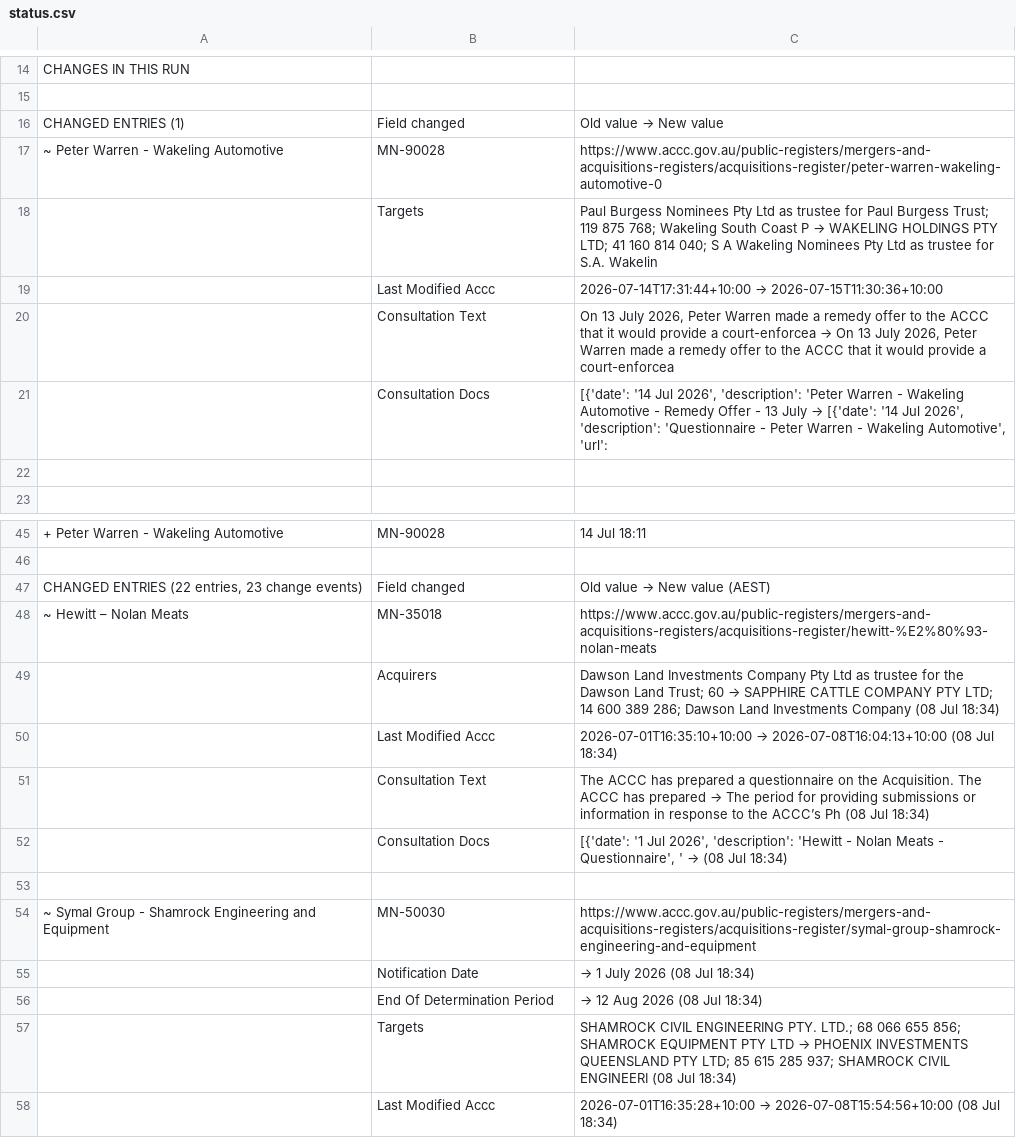
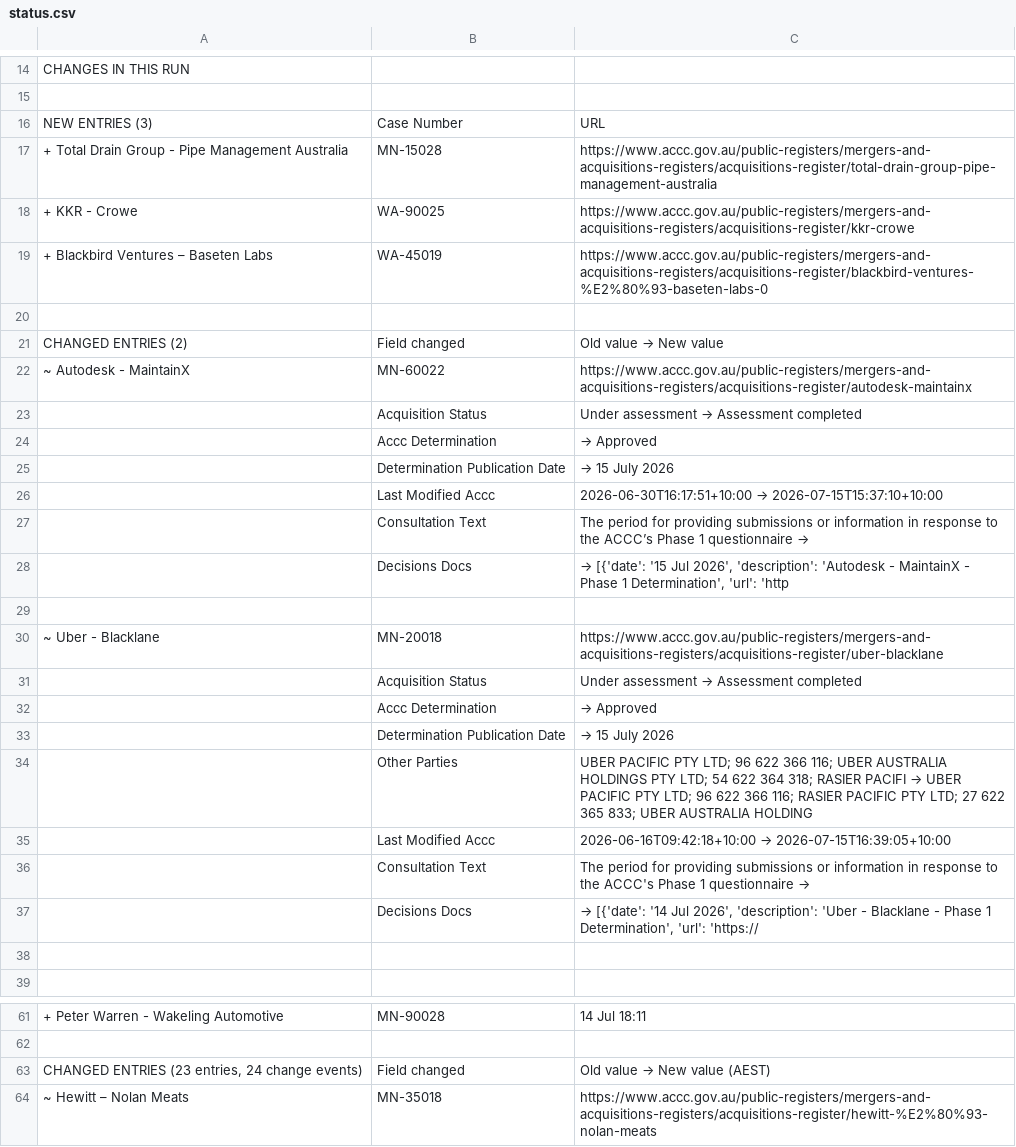
Before and after one commit to Test0112358/notification-check, a CSV file: data/status.csv, drawn as a sheet; only a part is shown, gaps mark what is left out; the shorter side is filled out with more unchanged rows; removed rows and columns are numbered as before the commit, all else as after; the diff covers the shown part only; the diff names each change by its address in the sheet, - before the commit and + after, or states it on an @@ line.

```diff
--- a/data/status.csv
+++ b/data/status.csv
+row 16: NEW ENTRIES (3) | Case Number | URL
+row 17: + Total Drain Group - Pipe Management Australia | MN-15028 | https://www.accc.gov.au/public-registers/mergers-and-acquisitions-registers/acquisitions-register/total-drain-group-pipe-management-australia
+row 18: + KKR - Crowe | WA-90025 | https://www.accc.gov.au/public-registers/mergers-and-acquisitions-registers/acquisitions-register/kkr-crowe
+row 19: + Blackbird Ventures – Baseten Labs | WA-45019 | https://www.accc.gov.au/public-registers/mergers-and-acquisitions-registers/acquisitions-register/blackbird-ventures-%E2%80%93-baseten-labs-0
+row 20: (empty)
-A21: CHANGED ENTRIES (1)
+A21: CHANGED ENTRIES (2)
@@ row 17 moved to row 211: ~ Peter Warren - Wakeling Automotive @@
-row 18:  | Targets | Paul Burgess Nominees Pty Ltd as trustee for Paul Burgess Trust; 119 875 768; Wakeling South Coast P → WAKELING HOLDINGS PTY LTD; 41 160 814 040; S A Wakeling Nominees Pty Ltd as trustee for S.A. Wakelin
+row 22: ~ Autodesk - MaintainX | MN-60022 | https://www.accc.gov.au/public-registers/mergers-and-acquisitions-registers/acquisitions-register/autodesk-maintainx
+row 23:  | Acquisition Status | Under assessment → Assessment completed
+row 24:  | Accc Determination | → Approved
+row 25:  | Determination Publication Date | → 15 July 2026
@@ C26: 2026-07-14T17:31:44+10:00 → 2026-07-15T11:30:36+10:00 → 2026-06-30T16:17:51+10:00 → 2026-07-15T15:37:10+10:00 @@
@@ C27: On 13 July 2026, Peter Warren made a remedy offer to the ACCC that it would provide a court-enforcea → On 13 July 2026, Peter Warren made a remedy offer to the ACCC that it would provide a court-enforcea → The period for providing submissions or information in response to the ACCC’s Phase 1 questionnaire → @@
+row 28:  | Decisions Docs | → [{'date': '15 Jul 2026', 'description': 'Autodesk - MaintainX - Phase 1 Determination', 'url': 'http
-row 29:  | Consultation Docs | [{'date': '14 Jul 2026', 'description': 'Peter Warren - Wakeling Automotive - Remedy Offer - 13 July → [{'date': '14 Jul 2026', 'description': 'Questionnaire - Peter Warren - Wakeling Automotive', 'url':
+row 29: (empty)
+row 30: ~ Uber - Blacklane | MN-20018 | https://www.accc.gov.au/public-registers/mergers-and-acquisitions-registers/acquisitions-register/uber-blacklane
+row 31:  | Acquisition Status | Under assessment → Assessment completed
+row 32:  | Accc Determination | → Approved
+row 33:  | Determination Publication Date | → 15 July 2026
+row 34:  | Other Parties | UBER PACIFIC PTY LTD; 96 622 366 116; UBER AUSTRALIA HOLDINGS PTY LTD; 54 622 364 318; RASIER PACIFI → UBER PACIFIC PTY LTD; 96 622 366 116; RASIER PACIFIC PTY LTD; 27 622 365 833; UBER AUSTRALIA HOLDING
+row 35:  | Last Modified Accc | 2026-06-16T09:42:18+10:00 → 2026-07-15T16:39:05+10:00
+row 36:  | Consultation Text | The period for providing submissions or information in response to the ACCC's Phase 1 questionnaire →
+row 37:  | Decisions Docs | → [{'date': '14 Jul 2026', 'description': 'Uber - Blacklane - Phase 1 Determination', 'url': 'https://
-A63: CHANGED ENTRIES (22 entries, 23 change events)
+A63: CHANGED ENTRIES (23 entries, 24 change events)
```
Also changed, not shown: 5 added rows and 5 edited cells elsewhere in this file, data/register.csv, 6 other files.
